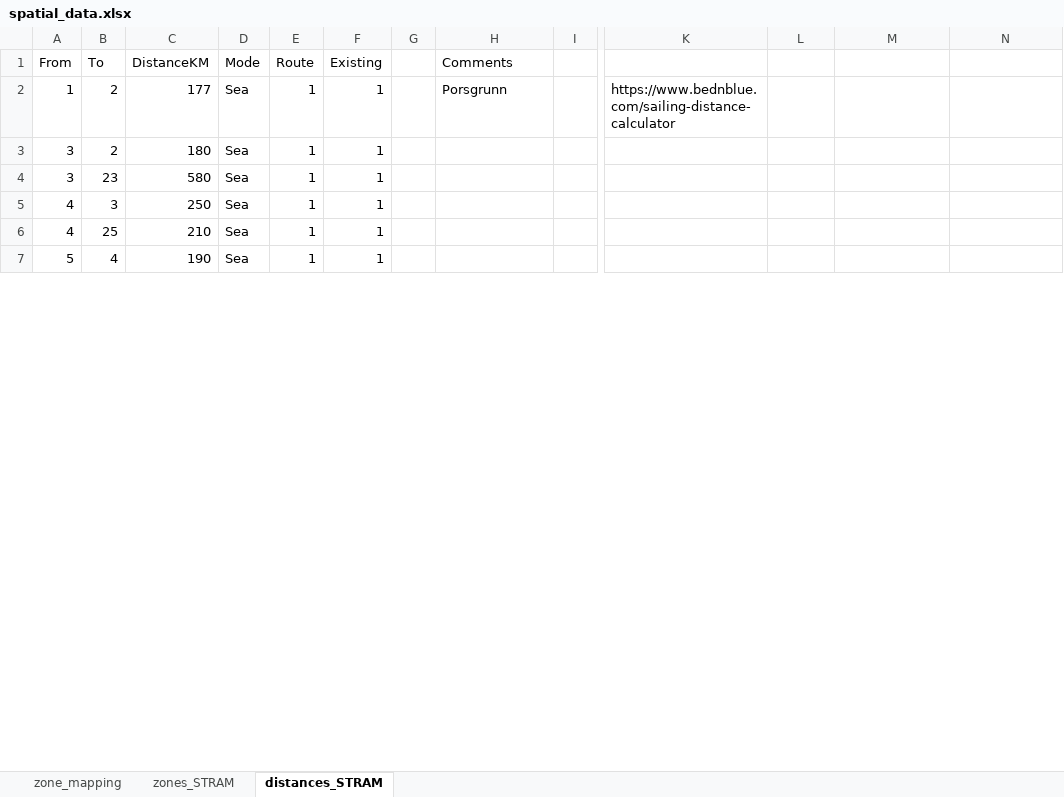
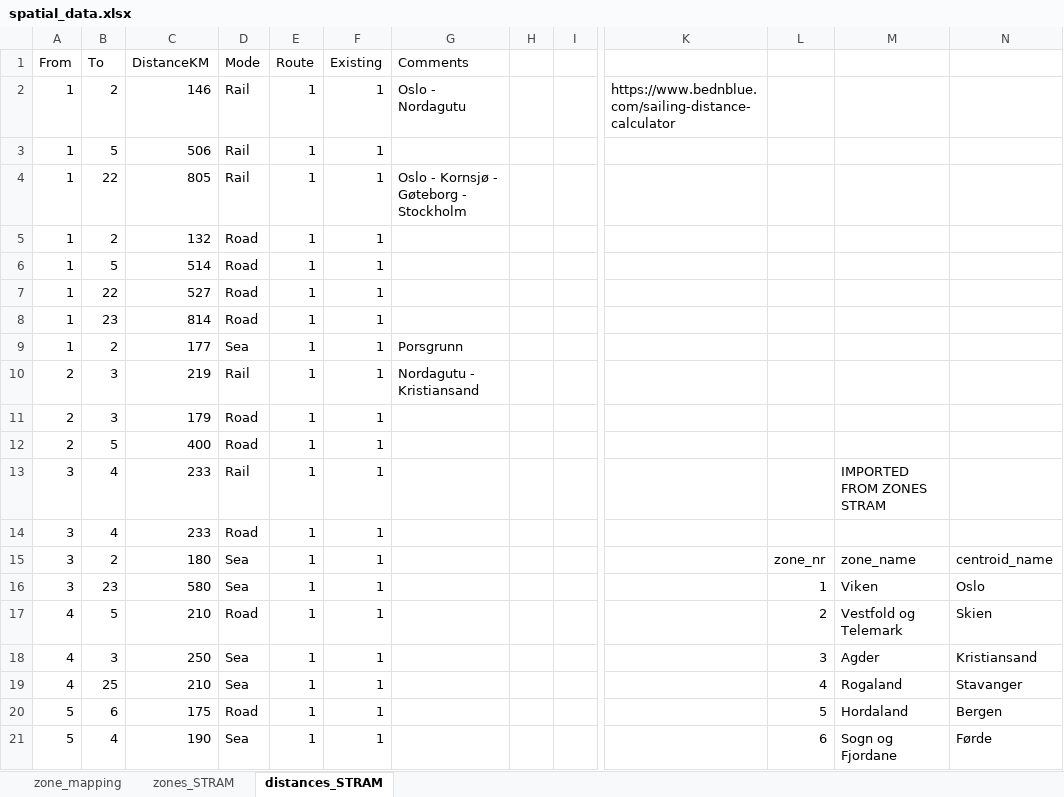
Before and after one commit to SteffenBakker/STraM_ntnu_development, an Excel workbook: Data/SPATIAL/spatial_data.xlsx, sheet distances_STRAM, drawn as a sheet; only a part is shown, gaps mark what is left out; values as stored, in another font and other column widths than the file's, no cell formats; table styles not drawn; removed rows and columns are numbered as before the commit, all else as after; rows hold the shown columns only; the diff covers the shown part only; the diff names each change by its address in the sheet, - before the commit and + after, or states it on an @@ line.

```diff
--- a/Data/SPATIAL/spatial_data.xlsx (sheet distances_STRAM)
+++ b/Data/SPATIAL/spatial_data.xlsx (sheet distances_STRAM)
-column G, empty
+column H, empty
+row 2: 1 | 2 | 146 | Rail | 1 | 1 | Oslo - Nordagutu |  |  | https://www.bednblue.com/sailing-distance-calculator
@@ row 45 moved to row 3: 1 @@
@@ row 48 moved to row 4: 1 @@
+row 5: 1 | 2 | 132 | Road | 1 | 1
+row 6: 1 | 5 | 514 | Road | 1 | 1
+row 7: 1 | 22 | 527 | Road | 1 | 1
+row 8: 1 | 23 | 814 | Road | 1 | 1
-K9: https://www.bednblue.com/sailing-distance-calculator
+K9: (empty)
@@ row 47 moved to row 10: 2 @@
+row 11: 2 | 3 | 179 | Road | 1 | 1
+row 12: 2 | 5 | 400 | Road | 1 | 1
+row 13: 3 | 4 | 233 | Rail | 1 | 1 |  |  |  |  |  | IMPORTED FROM ZONES STRAM
+row 14: 3 | 4 | 233 | Road | 1 | 1
-L15: (empty)
+L15: zone_nr
-M15: (empty)
+M15: zone_name
-N15: (empty)
+N15: centroid_name
-L16: (empty)
+L16: 1
-M16: (empty)
+M16: Viken
-N16: (empty)
+N16: Oslo
+row 17: 4 | 5 | 210 | Road | 1 | 1 |  |  |  |  | 2 | Vestfold og Telemark | Skien
-L18: (empty)
+L18: 3
-M18: (empty)
+M18: Agder
-N18: (empty)
+N18: Kristiansand
-L19: (empty)
+L19: 4
-M19: (empty)
+M19: Rogaland
-N19: (empty)
+N19: Stavanger
+row 20: 5 | 6 | 175 | Road | 1 | 1 |  |  |  |  | 5 | Hordaland | Bergen
-L21: (empty)
+L21: 6
-M21: (empty)
+M21: Sogn og Fjordane
-N21: (empty)
+N21: Førde
```
Also changed, not shown: 15 added rows, 26 removed rows, 12 moved rows and 19 edited cells elsewhere in this sheet, cell formats, 3 other files.
